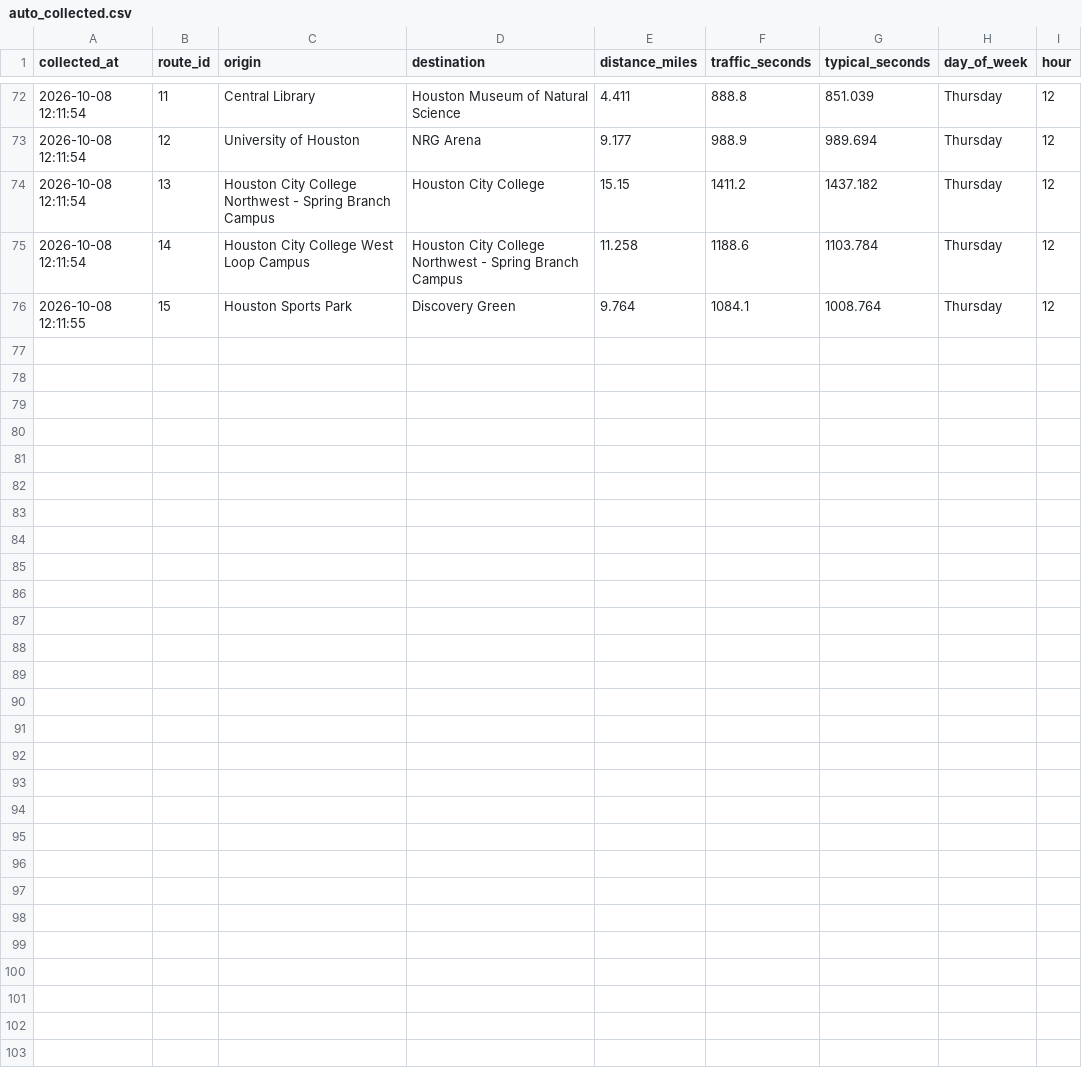
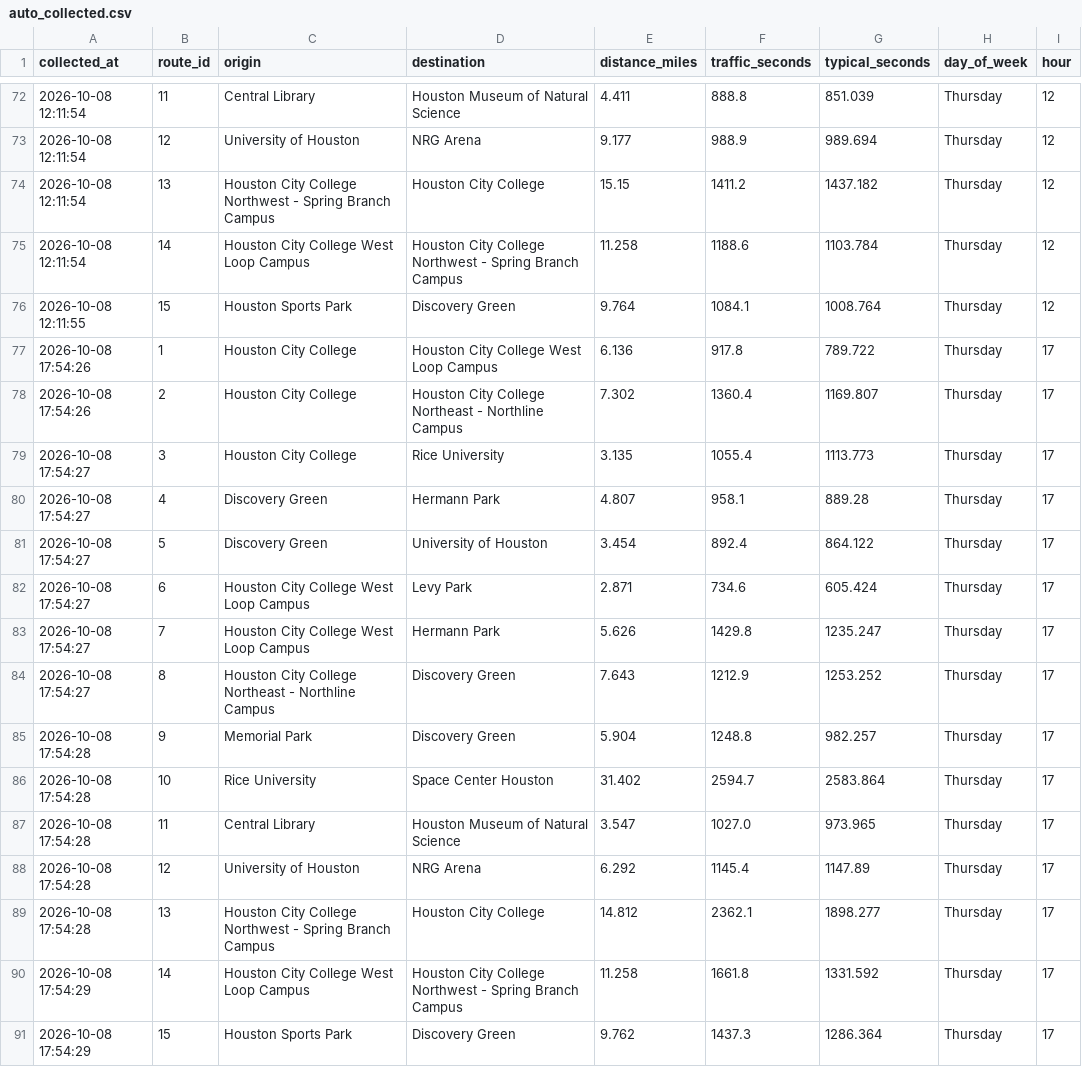
Before and after one commit to phunguyenm/PinkMap, a CSV file: data/auto_collected.csv, drawn as a sheet; only a part is shown, gaps mark what is left out; the diff names each change by its address in the sheet, - before the commit and + after, or states it on an @@ line.

Commit message:
Add new traffic data

```diff
--- a/data/auto_collected.csv
+++ b/data/auto_collected.csv
+row 77: 2026-10-08 17:54:26 | 1 | Houston City College | Houston City College West Loop Campus | 6.136 | 917.8 | 789.722 | Thursday | 17
+row 78: 2026-10-08 17:54:26 | 2 | Houston City College | Houston City College Northeast - Northline Campus | 7.302 | 1360.4 | 1169.807 | Thursday | 17
+row 79: 2026-10-08 17:54:27 | 3 | Houston City College | Rice University | 3.135 | 1055.4 | 1113.773 | Thursday | 17
+row 80: 2026-10-08 17:54:27 | 4 | Discovery Green | Hermann Park | 4.807 | 958.1 | 889.28 | Thursday | 17
+row 81: 2026-10-08 17:54:27 | 5 | Discovery Green | University of Houston | 3.454 | 892.4 | 864.122 | Thursday | 17
+row 82: 2026-10-08 17:54:27 | 6 | Houston City College West Loop Campus | Levy Park | 2.871 | 734.6 | 605.424 | Thursday | 17
+row 83: 2026-10-08 17:54:27 | 7 | Houston City College West Loop Campus | Hermann Park | 5.626 | 1429.8 | 1235.247 | Thursday | 17
+row 84: 2026-10-08 17:54:27 | 8 | Houston City College Northeast - Northline Campus | Discovery Green | 7.643 | 1212.9 | 1253.252 | Thursday | 17
+row 85: 2026-10-08 17:54:28 | 9 | Memorial Park | Discovery Green | 5.904 | 1248.8 | 982.257 | Thursday | 17
+row 86: 2026-10-08 17:54:28 | 10 | Rice University | Space Center Houston | 31.402 | 2594.7 | 2583.864 | Thursday | 17
+row 87: 2026-10-08 17:54:28 | 11 | Central Library | Houston Museum of Natural Science | 3.547 | 1027.0 | 973.965 | Thursday | 17
+row 88: 2026-10-08 17:54:28 | 12 | University of Houston | NRG Arena | 6.292 | 1145.4 | 1147.89 | Thursday | 17
+row 89: 2026-10-08 17:54:28 | 13 | Houston City College Northwest - Spring Branch Campus | Houston City College | 14.812 | 2362.1 | 1898.277 | Thursday | 17
+row 90: 2026-10-08 17:54:29 | 14 | Houston City College West Loop Campus | Houston City College Northwest - Spring Branch Campus | 11.258 | 1661.8 | 1331.592 | Thursday | 17
+row 91: 2026-10-08 17:54:29 | 15 | Houston Sports Park | Discovery Green | 9.762 | 1437.3 | 1286.364 | Thursday | 17
```
